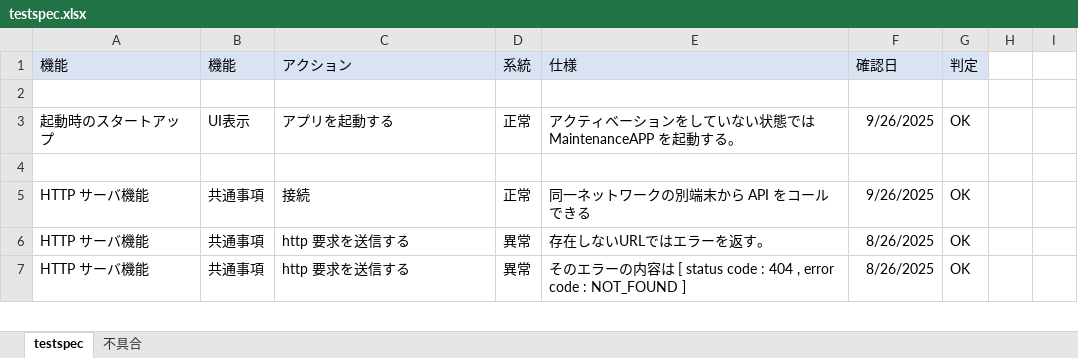
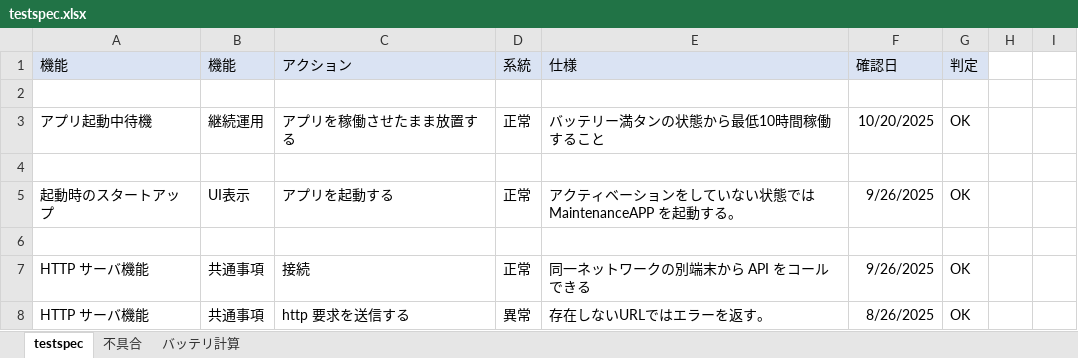
Before and after one commit to kyoshizawa/kywiki, an Excel workbook: terminal-api/testspec/testspec.xlsx, sheet testspec, drawn as a sheet; only a part is shown; the shorter side is filled out with more unchanged rows; values as stored, in another font and other column widths than the file's, no borders; the diff names each change by its address in the sheet, - before the commit and + after, or states it on an @@ line.

```diff
--- a/terminal-api/testspec/testspec.xlsx (sheet testspec)
+++ b/terminal-api/testspec/testspec.xlsx (sheet testspec)
+sheet tab: バッテリ計算
+row 3: アプリ起動中待機 | 継続運用 | アプリを稼働させたまま放置する | 正常 | バッテリー満タンの状態から最低10時間稼働すること | 10/20/2025 | OK
+row 4: (empty)
```
